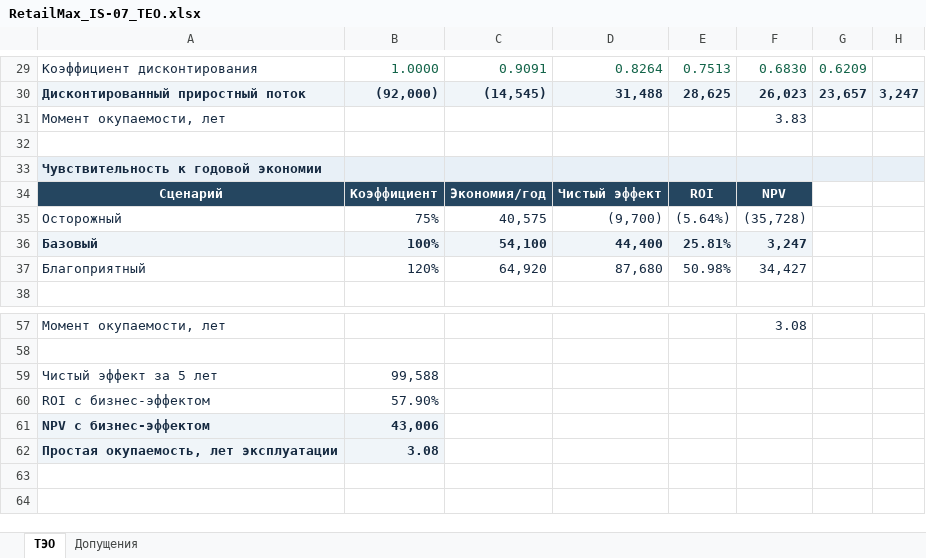
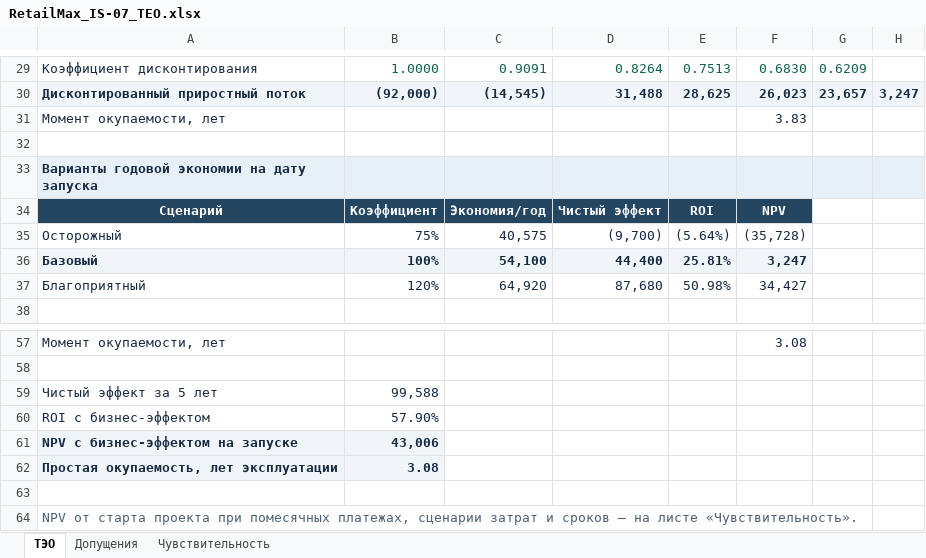
Before and after one commit to rsingatulin/hse_architecture, an Excel workbook: 06_integration_architecture/RetailMax_IS-07_TEO.xlsx, sheet ТЭО, drawn as a sheet; only a part is shown, gaps mark what is left out; values as stored, in another font and other column widths than the file's, no borders; the diff names each change by its address in the sheet, - before the commit and + after, or states it on an @@ line.

Commit message:
Проверить чувствительность ТЭО IS-07 к затратам и срокам

```diff
--- a/06_integration_architecture/RetailMax_IS-07_TEO.xlsx (sheet ТЭО)
+++ b/06_integration_architecture/RetailMax_IS-07_TEO.xlsx (sheet ТЭО)
+sheet tab: Чувствительность
-A33: Чувствительность к годовой экономии
+A33: Варианты годовой экономии на дату запуска
-A61: NPV с бизнес-эффектом
+A61: NPV с бизнес-эффектом на запуске
+row 63: (empty)
+row 64: NPV от старта проекта при помесячных платежах, сценарии затрат и сроков — на листе «Чувствительность».
```
Also changed, not shown: 2 other files.
